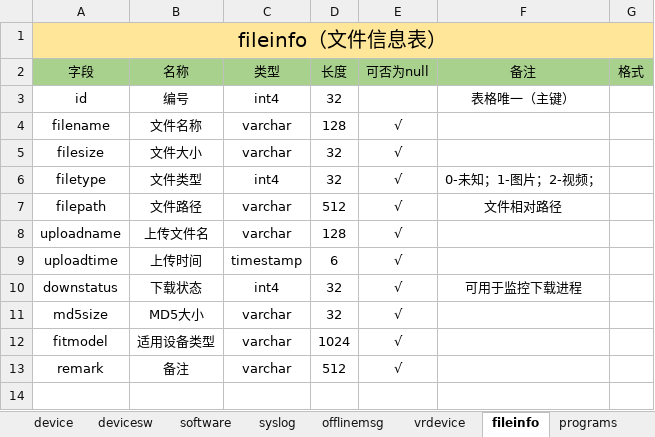
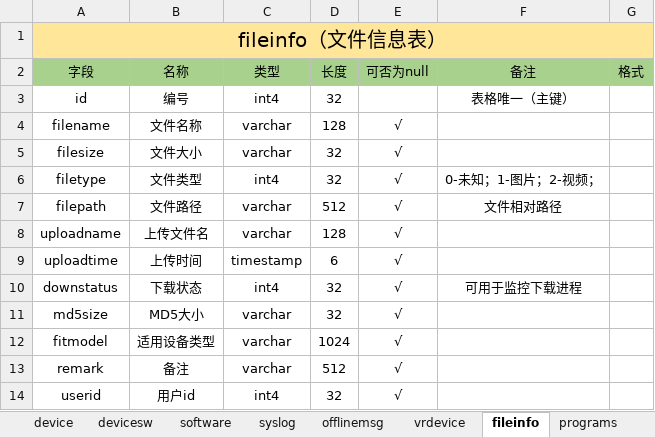
Before and after one commit to cocfire/Docs, an Excel workbook: 设备管理中间层/需求设计/业务表格设计V0.3.xlsx, sheet fileinfo, drawn as a sheet; values as stored, in another font and other column widths than the file's, no borders; the diff names each change by its address in the sheet, - before the commit and + after, or states it on an @@ line.

```diff
--- a/设备管理中间层/需求设计/业务表格设计V0.3.xlsx (sheet fileinfo)
+++ b/设备管理中间层/需求设计/业务表格设计V0.3.xlsx (sheet fileinfo)
+row 14: userid | 用户id | int4 | 32 | √
```
Also changed, not shown: sheet programs, sheet device, sheet userinfo, 3 other files.
